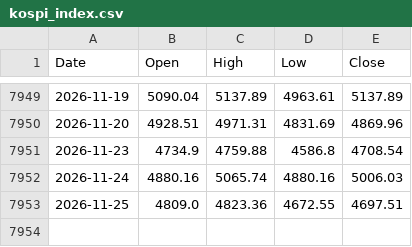
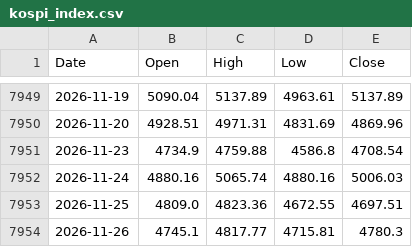
Before and after one commit to kimjaemin/kospi, a CSV file: data/kospi_index.csv, drawn as a sheet; only a part is shown, gaps mark what is left out; the diff names each change by its address in the sheet, - before the commit and + after, or states it on an @@ line.

```diff
--- a/data/kospi_index.csv
+++ b/data/kospi_index.csv
+row 7954: 2026-11-26 | 4745.1 | 4817.77 | 4715.81 | 4780.3
```
Also changed, not shown: 5 other files.
